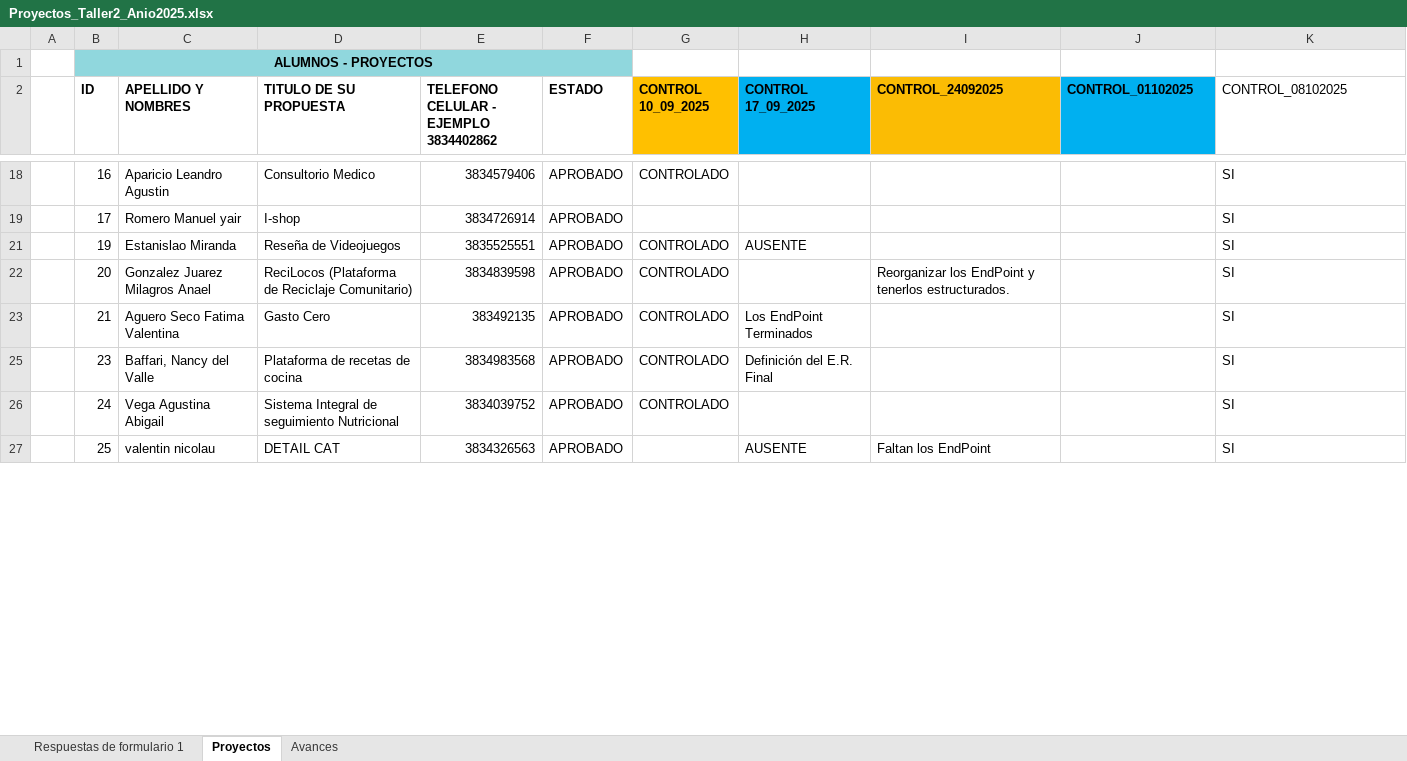
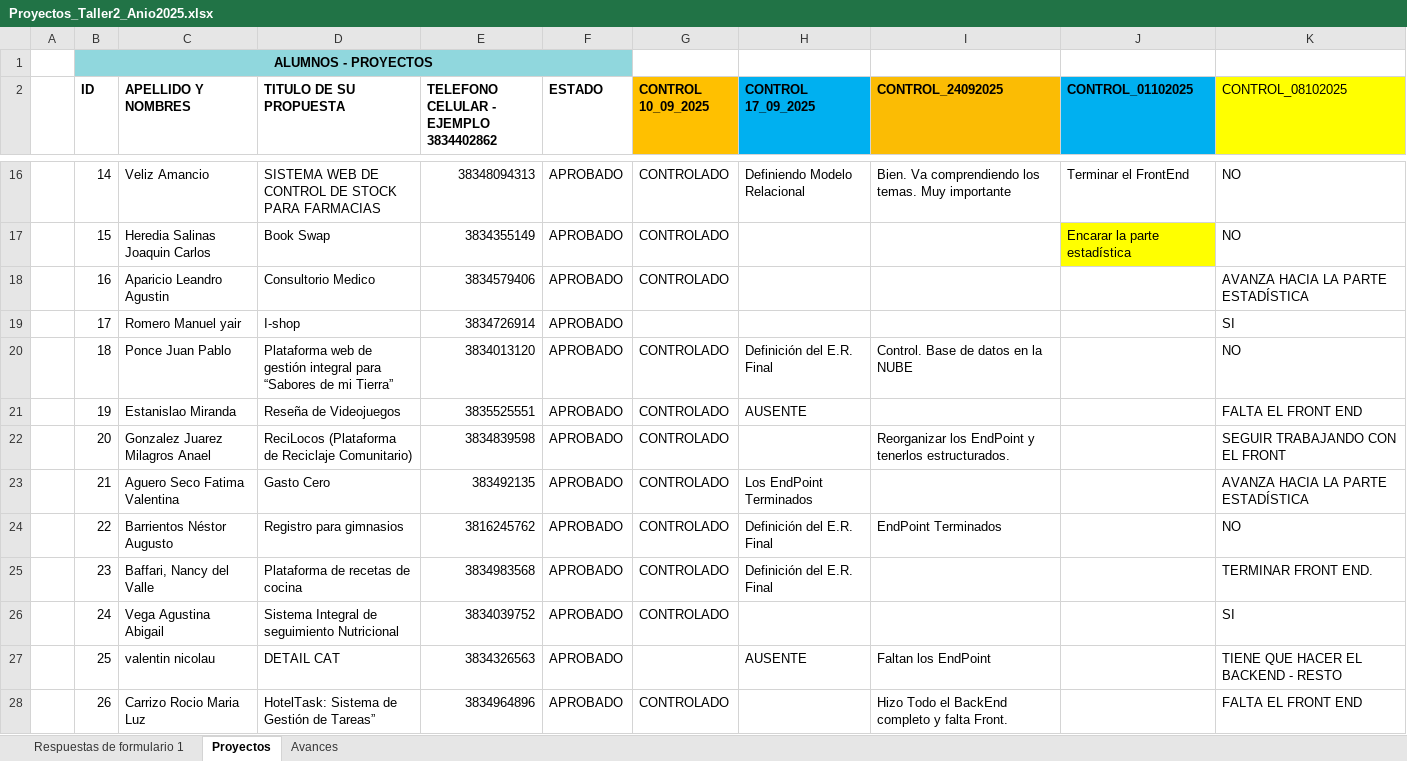
Before and after one commit to ingdmaldonado/Modulo02_JavaScript, an Excel workbook: Capitulo999_INSTITUTO/Taller2_2025/Proyecto2doCuatrimestreTaller2/Proyectos_Taller2_Anio2025.xlsx, sheet Proyectos, drawn as a sheet; only a part is shown, gaps mark what is left out; values as stored, in another font and other column widths than the file's, no borders; the diff covers the shown part only; the diff names each change by its address in the sheet, - before the commit and + after, or states it on an @@ line.

Commit message:
cambios en instituto

```diff
--- a/Capitulo999_INSTITUTO/Taller2_2025/Proyecto2doCuatrimestreTaller2/Proyectos_Taller2_Anio2025.xlsx (sheet Proyectos)
+++ b/Capitulo999_INSTITUTO/Taller2_2025/Proyecto2doCuatrimestreTaller2/Proyectos_Taller2_Anio2025.xlsx (sheet Proyectos)
-K2 fill: none
+K2 fill: #FFFF00
@@ row 16 unhidden:  | 14 | Veliz Amancio | SISTEMA WEB DE CONTROL DE STOCK PARA FARMACIAS | 38348094313 | APROBADO | CONTROLADO | Definiendo Modelo Relacional | Bien. Va comprendiendo los temas. Muy importante | Terminar el FrontEnd | NO @@
@@ row 17 unhidden:  | 15 | Heredia Salinas Joaquin Carlos | Book Swap | 3834355149 | APROBADO | CONTROLADO |  |  | Encarar la parte estadística | NO @@
-K18 (CONTROL_08102025): SI
+K18 (CONTROL_08102025): AVANZA HACIA LA PARTE ESTADÍSTICA
@@ row 20 unhidden:  | 18 | Ponce Juan Pablo | Plataforma web de gestión integral para “Sabores de mi Tierra” | 3834013120 | APROBADO | CONTROLADO | Definición del E.R. Final | Control. Base de datos en la NUBE |  | NO @@
-K21 (CONTROL_08102025): SI
+K21 (CONTROL_08102025): FALTA EL FRONT END
-K22 (CONTROL_08102025): SI
+K22 (CONTROL_08102025): SEGUIR TRABAJANDO CON EL FRONT
-K23 (CONTROL_08102025): SI
+K23 (CONTROL_08102025): AVANZA HACIA LA PARTE ESTADÍSTICA
@@ row 24 unhidden:  | 22 | Barrientos Néstor Augusto | Registro para gimnasios | 3816245762 | APROBADO | CONTROLADO | Definición del E.R. Final | EndPoint Terminados |  | NO @@
-K25 (CONTROL_08102025): SI
+K25 (CONTROL_08102025): TERMINAR FRONT END.
-K27 (CONTROL_08102025): SI
+K27 (CONTROL_08102025): TIENE QUE HACER EL BACKEND - RESTO
+row 28:  | 26 | Carrizo Rocio Maria Luz | HotelTask: Sistema de Gestión de Tareas” | 3834964896 | APROBADO | CONTROLADO |  | Hizo Todo el BackEnd completo y falta Front. |  | FALTA EL FRONT END
```
Also changed, not shown: 3 added rows, 8 hidden or unhidden rows, 5 edited cells and cell formats elsewhere in this sheet, hidden cells, 4 other files.
